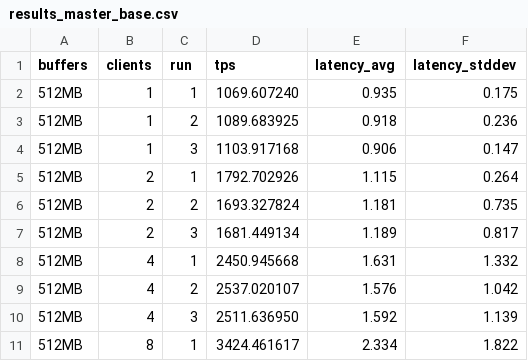
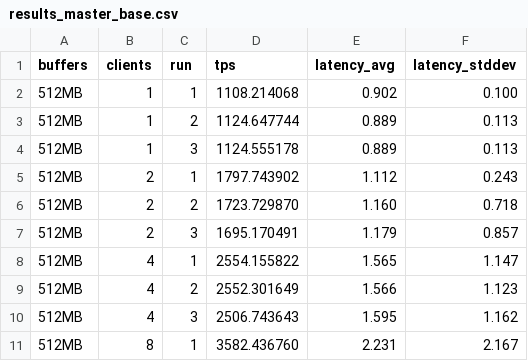
Before and after one commit to UuAcC/pgpro_practice_repos, a CSV file: task5/results_master_base.csv, drawn as a sheet; only a part is shown; the diff covers the shown part only.

Commit message:
fix: remeasure pgbench statistics for master branch

```diff
--- a/task5/results_master_base.csv
+++ b/task5/results_master_base.csv
@@ -1,11 +1,11 @@
 buffers,clients,run,tps,latency_avg,latency_stddev
-512MB,1,1,1069.607240,0.935,0.175
-512MB,1,2,1089.683925,0.918,0.236
-512MB,1,3,1103.917168,0.906,0.147
-512MB,2,1,1792.702926,1.115,0.264
-512MB,2,2,1693.327824,1.181,0.735
-512MB,2,3,1681.449134,1.189,0.817
-512MB,4,1,2450.945668,1.631,1.332
-512MB,4,2,2537.020107,1.576,1.042
-512MB,4,3,2511.636950,1.592,1.139
-512MB,8,1,3424.461617,2.334,1.822
+512MB,1,1,1108.214068,0.902,0.100
+512MB,1,2,1124.647744,0.889,0.113
+512MB,1,3,1124.555178,0.889,0.113
+512MB,2,1,1797.743902,1.112,0.243
+512MB,2,2,1723.729870,1.160,0.718
+512MB,2,3,1695.170491,1.179,0.857
+512MB,4,1,2554.155822,1.565,1.147
+512MB,4,2,2552.301649,1.566,1.123
+512MB,4,3,2506.743643,1.595,1.162
+512MB,8,1,3582.436760,2.231,2.167
```
Also changed, not shown: 114 edited cells elsewhere in this file, 5 other files.
